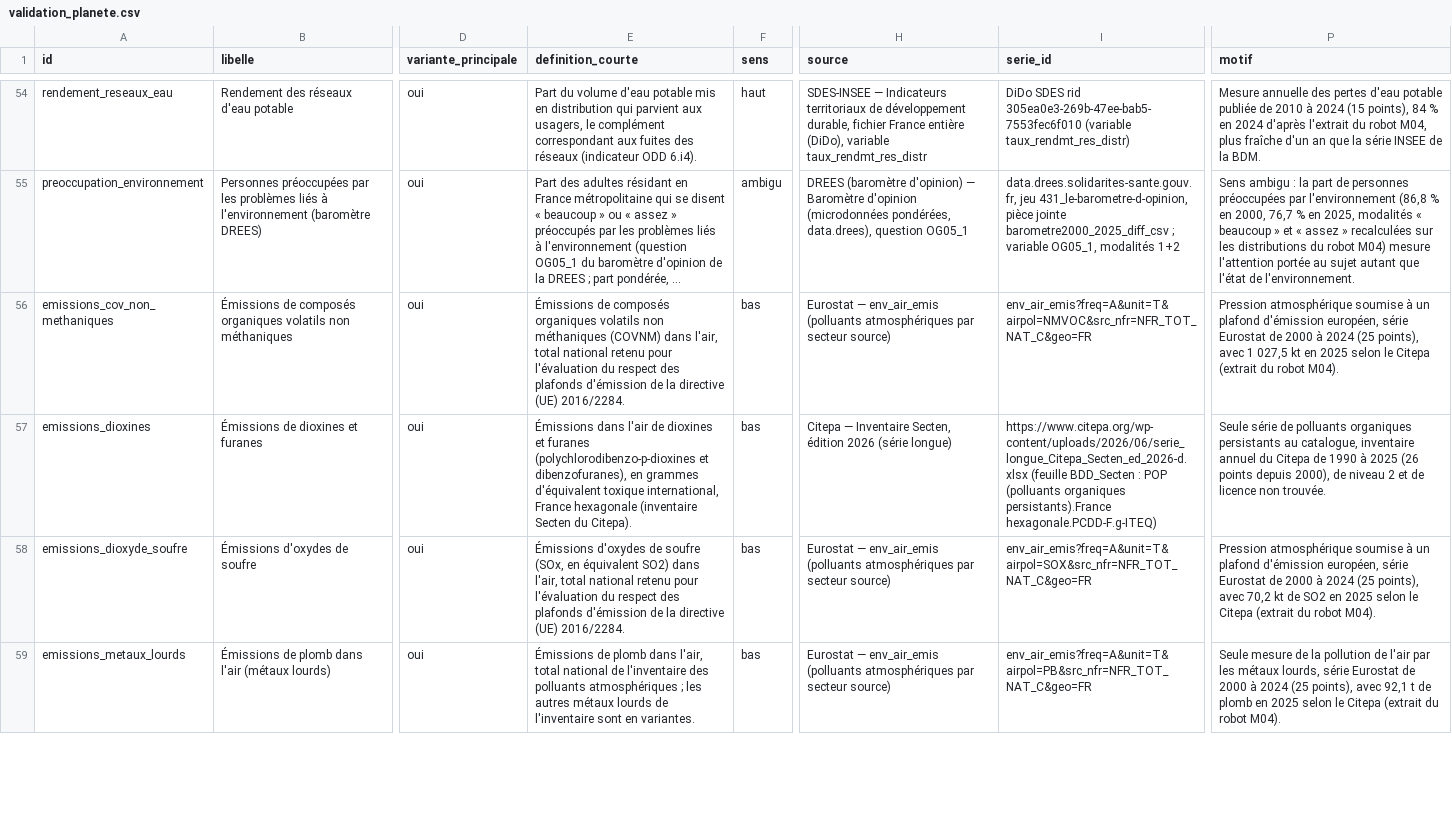
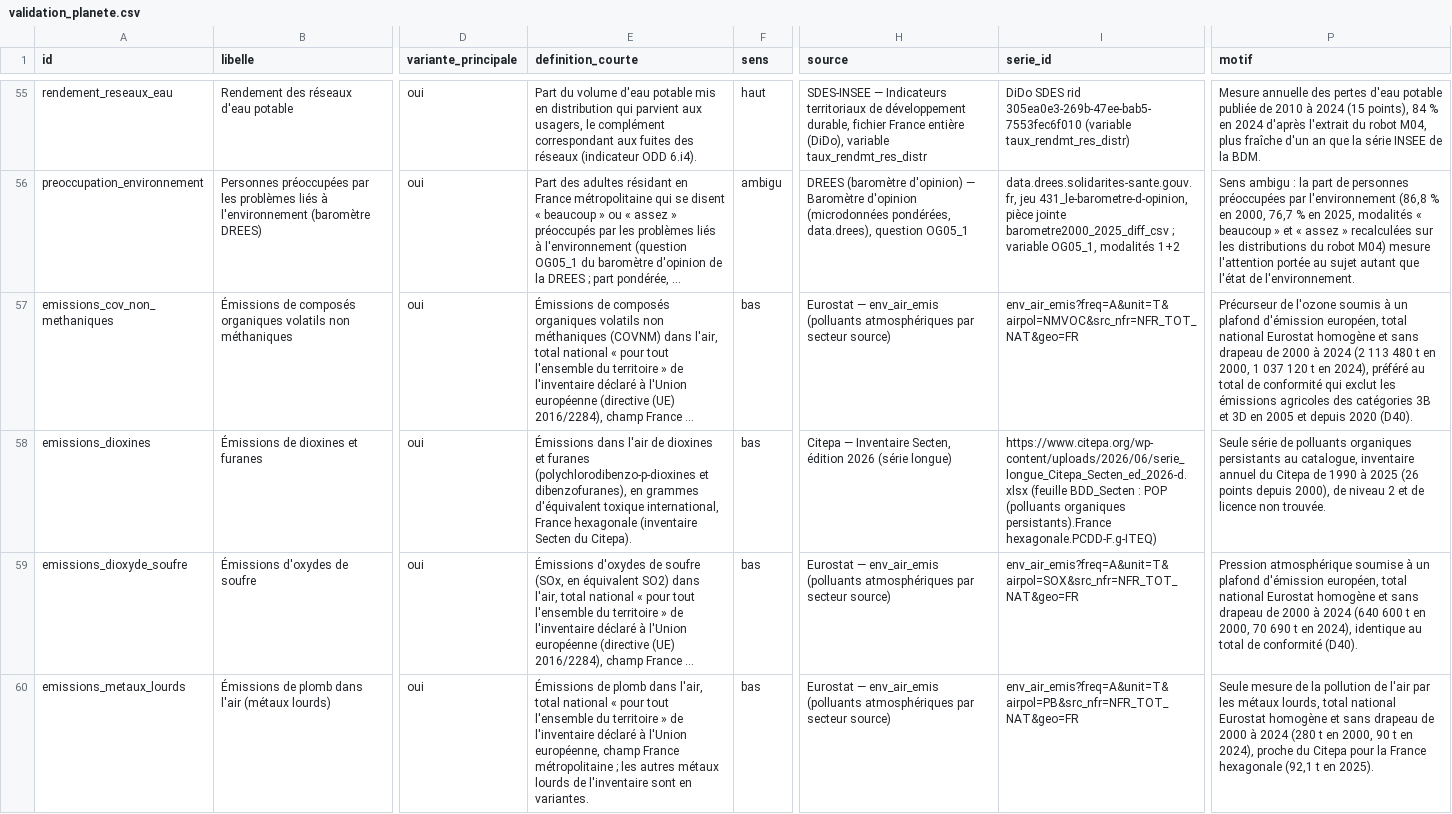
Before and after one commit to leomalherbe/prosperite, a CSV file: docs/validation/validation_planete.csv, drawn as a sheet; only a part is shown, gaps mark what is left out; addresses are those after the commit; the diff covers the shown part only; the diff names each change by its address in the sheet, - before the commit and + after, or states it on an @@ line.

```diff
--- a/docs/validation/validation_planete.csv
+++ b/docs/validation/validation_planete.csv
-E57 (definition_courte): …total national retenu pour l'évaluation du respect des plafonds d'émission de la directive (UE) 2016/2284.
+E57 (definition_courte): …total national « pour tout l'ensemble du territoire » de l'inventaire déclaré à l'Union européenne (directive (UE) 2016/2284), champ France …
-I57 (serie_id): env_air_emis?freq=A&unit=T&airpol=NMVOC&src_nfr=NFR_TOT_NAT_C&geo=FR
+I57 (serie_id): env_air_emis?freq=A&unit=T&airpol=NMVOC&src_nfr=NFR_TOT_NAT&geo=FR
-P57 (motif): Pression atmosphérique soumise à un plafond d'émission européen, série Eurostat de 2000 à 2024 (25 points), avec 1 027,5 kt en 2025 selon le Citepa (extrait du robot M04).
+P57 (motif): Précurseur de l'ozone soumis à un plafond d'émission européen, total national Eurostat homogène et sans drapeau de 2000 à 2024 (2 113 480 t en 2000, 1 037 120 t en 2024), préféré au total de conformité qui exclut les émissions agricoles des catégories 3B et 3D en 2005 et depuis 2020 (D40).
-E59 (definition_courte): …total national retenu pour l'évaluation du respect des plafonds d'émission de la directive (UE) 2016/2284.
+E59 (definition_courte): …total national « pour tout l'ensemble du territoire » de l'inventaire déclaré à l'Union européenne (directive (UE) 2016/2284), champ France …
-I59 (serie_id): env_air_emis?freq=A&unit=T&airpol=SOX&src_nfr=NFR_TOT_NAT_C&geo=FR
+I59 (serie_id): env_air_emis?freq=A&unit=T&airpol=SOX&src_nfr=NFR_TOT_NAT&geo=FR
-P59 (motif): …d'émission européen, série Eurostat de 2000 à 2024 (25 points), avec 70,2 kt de SO2 en 2025 selon le Citepa (extrait du robot M04).
+P59 (motif): …d'émission européen, total national Eurostat homogène et sans drapeau de 2000 à 2024 (640 600 t en 2000, 70 690 t en 2024), identique au total de conformité (D40).
-E60 (definition_courte): …total national de l'inventaire des polluants atmosphériques ; les…
+E60 (definition_courte): …total national « pour tout l'ensemble du territoire » de l'inventaire déclaré à l'Union européenne, champ France métropolitaine ; les…
-I60 (serie_id): env_air_emis?freq=A&unit=T&airpol=PB&src_nfr=NFR_TOT_NAT_C&geo=FR
+I60 (serie_id): env_air_emis?freq=A&unit=T&airpol=PB&src_nfr=NFR_TOT_NAT&geo=FR
-P60 (motif): …métaux lourds, série Eurostat de 2000 à 2024 (25 points), avec 92,1 t de plomb en 2025 selon le Citepa (extrait du robot M04).
+P60 (motif): …métaux lourds, total national Eurostat homogène et sans drapeau de 2000 à 2024 (280 t en 2000, 90 t en 2024), proche du Citepa pour la France hexagonale (92,1 t en 2025).
```
Also changed, not shown: 4 added rows, 3 removed rows and 32 edited cells elsewhere in this file, docs/validation/preselection_planete.csv, docs/validation/regles_preselection_planete.csv, 39 other files.
